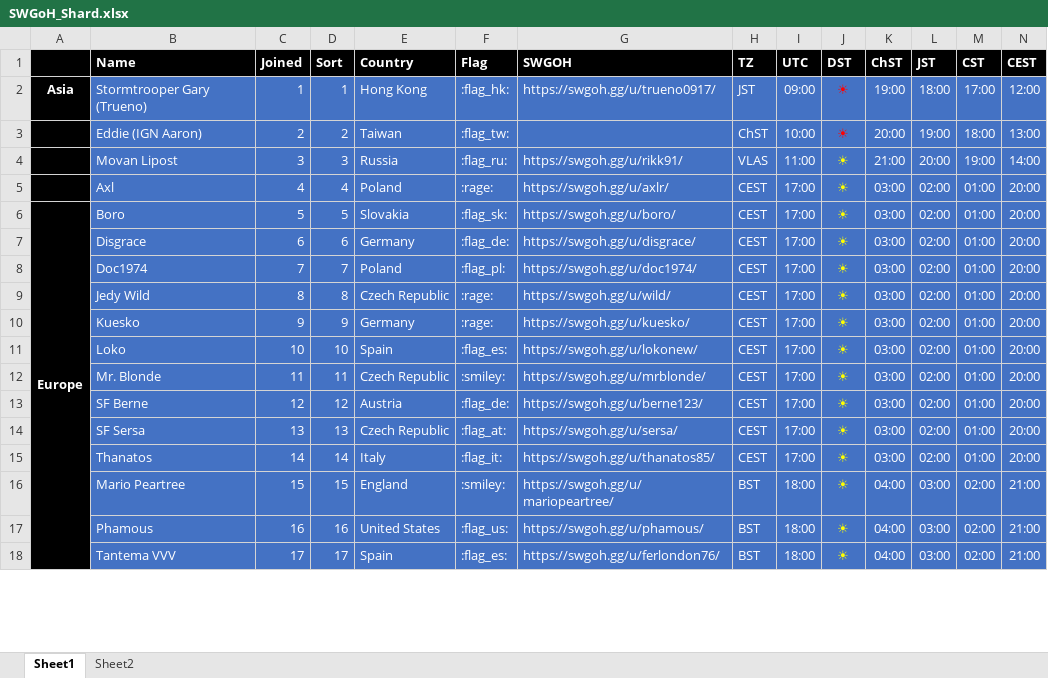
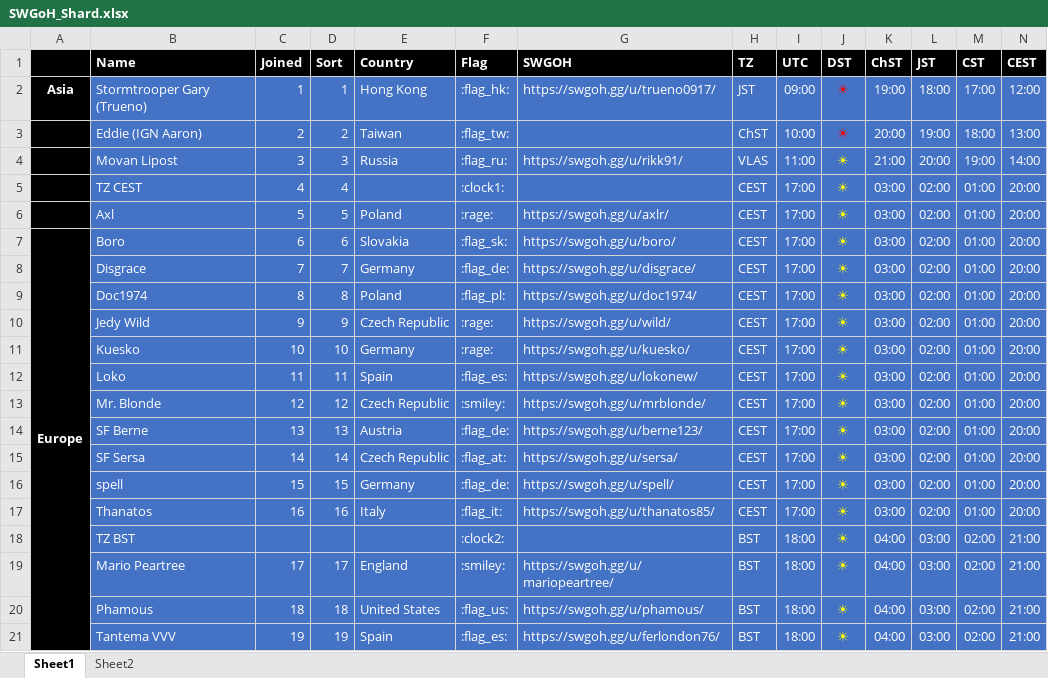
Before and after one commit to tdm00/swgoh-squad-arena-payout-bot, an Excel workbook: SWGoH_Shard.xlsx, sheet Sheet1, drawn as a sheet; only a part is shown; values as stored, in another font and other column widths than the file's, no borders; conditional formats not drawn; addresses are those after the commit; rows hold the shown columns only; the diff covers the shown part only; the diff names each change by its address in the sheet, - before the commit and + after, or states it on an @@ line.

Commit message:
Add time zone headings on payout schedule

```diff
--- a/SWGoH_Shard.xlsx (sheet Sheet1)
+++ b/SWGoH_Shard.xlsx (sheet Sheet1)
+row 5:  | TZ CEST | 4 | 4 |  | :clock1: |  | CEST | 17:00 | ☀ | 03:00 | 02:00 | 01:00 | 20:00
-C6: 4
+C6: 5
-D6: 4
+D6: 5
-C7: 5
+C7: 6
-D7: 5
+D7: 6
-C8: 6
+C8: 7
-D8: 6
+D8: 7
-C9: 7
+C9: 8
-D9: 7
+D9: 8
-C10: 8
+C10: 9
-D10: 8
+D10: 9
-C11: 9
+C11: 10
-D11: 9
+D11: 10
-C12: 10
+C12: 11
-D12: 10
+D12: 11
-C13: 11
+C13: 12
-D13: 11
+D13: 12
-C14: 12
+C14: 13
-D14: 12
+D14: 13
-C15: 13
+C15: 14
-D15: 13
+D15: 14
+row 16:  | spell | 15 | 15 | Germany | :flag_de: | https://swgoh.gg/u/spell/ | CEST | 17:00 | ☀ | 03:00 | 02:00 | 01:00 | 20:00
-C17: 14
+C17: 16
-D17: 14
+D17: 16
+row 18:  | TZ BST |  |  |  | :clock2: |  | BST | 18:00 | ☀ | 04:00 | 03:00 | 02:00 | 21:00
-C19: 15
+C19: 17
-D19: 15
+D19: 17
-C20: 16
+C20: 18
-D20: 16
+D20: 18
-C21: 17
+C21: 19
-D21: 17
+D21: 19
```
Also changed, not shown: 2 added rows, 1 removed row and 66 edited cells elsewhere in this sheet, formulas that keep their value.
